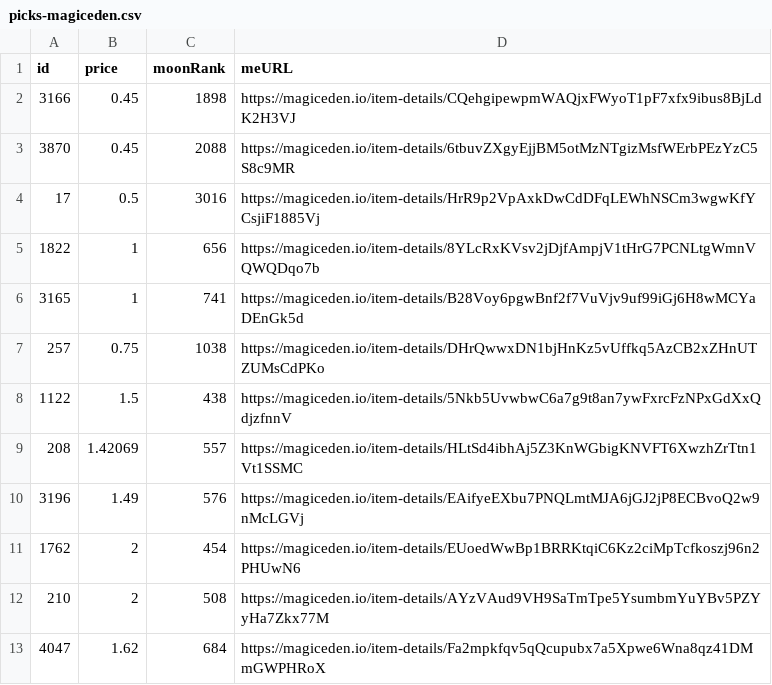
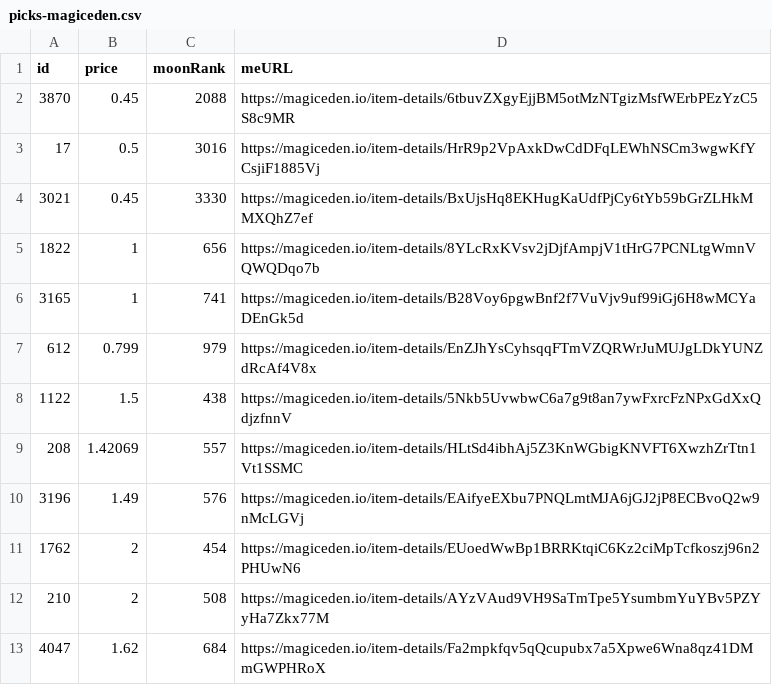
Before and after one commit to pgaspar/saibagang-monitor, a CSV file: picks-magiceden.csv, drawn as a sheet; removed rows and columns are numbered as before the commit, all else as after; the diff names each change by its address in the sheet, - before the commit and + after, or states it on an @@ line.

Commit message:
Flat: latest data (2021-11-17T01:57:39.223Z) {   "date": "2021-11-17T01:57:39.223Z",   "files": [     {       "name": "data-magiceden.csv",       "deltaBytes": -186,       "source": "https://api-mainnet.magiceden.io/rpc/getListedNFTsByQuery?q=%7B%22%24match%22%3A%7B%22collectionSymbol%22%3A%22saiba_gang%22%7D%2C%22%24sort%22%3A%7B%22takerAmount%22%3A1%2C%22createdAt%22%3A-1%7D%7D"     },     {       "name": "picks-magiceden.csv",       "deltaBytes": 0,       "source": "https://api-mainnet.magiceden.io/rpc/getListedNFTsByQuery?q=%7B%22%24match%22%3A%7B%22collectionSymbol%22%3A%22saiba_gang%22%7D%2C%22%24sort%22%3A%7B%22takerAmount%22%3A1%2C%22createdAt%22%3A-1%7D%7D"     },     {       "name": "data-solanart.csv",       "deltaBytes": 88,       "source": "https://qzlsklfacc.medianetwork.cloud/nft_for_sale?collection=saibagang"     },     {       "name": "picks-solanart.csv",       "deltaBytes": 1,       "source": "https://qzlsklfacc.medianetwork.cloud/nft_for_sale?collection=saibagang"     }   ] }

```diff
--- a/picks-magiceden.csv
+++ b/picks-magiceden.csv
-row 2: 3166 | 0.45 | 1898 | https://magiceden.io/item-details/CQehgipewpmWAQjxFWyoT1pF7xfx9ibus8BjLdK2H3VJ
+row 4: 3021 | 0.45 | 3330 | https://magiceden.io/item-details/BxUjsHq8EKHugKaUdfPjCy6tYb59bGrZLHkMMXQhZ7ef
-row 7: 257 | 0.75 | 1038 | https://magiceden.io/item-details/DHrQwwxDN1bjHnKz5vUffkq5AzCB2xZHnUTZUMsCdPKo
+row 7: 612 | 0.799 | 979 | https://magiceden.io/item-details/EnZJhYsCyhsqqFTmVZQRWrJuMUJgLDkYUNZdRcAf4V8x
```
Also changed, not shown: data-magiceden.csv, data-solanart.csv, 1 other file.
